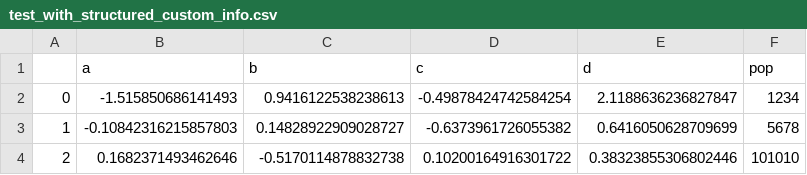
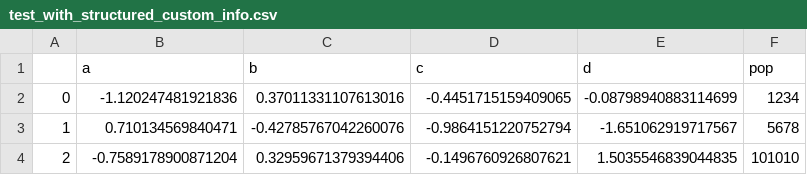
Before and after one commit to NTNU-IndEcol/df_file_interchange, a CSV file: scratch/test_with_structured_custom_info.csv, drawn as a sheet.

```diff
--- a/scratch/test_with_structured_custom_info.csv
+++ b/scratch/test_with_structured_custom_info.csv
@@ -1,4 +1,4 @@
 "","a","b","c","d","pop"
-0,-1.515850686141493,0.9416122538238613,-0.49878424742584254,2.1188636236827847,1234
-1,-0.10842316215857803,0.14828922909028727,-0.6373961726055382,0.6416050628709699,5678
-2,0.1682371493462646,-0.5170114878832738,0.10200164916301722,0.38323855306802446,101010
+0,-1.120247481921836,0.37011331107613016,-0.4451715159409065,-0.08798940883114699,1234
+1,0.710134569840471,-0.42785767042260076,-0.9864151220752794,-1.651062919717567,5678
+2,-0.7589178900871204,0.32959671379394406,-0.1496760926807621,1.5035546839044835,101010
```
Also changed, not shown: 5 other files.
